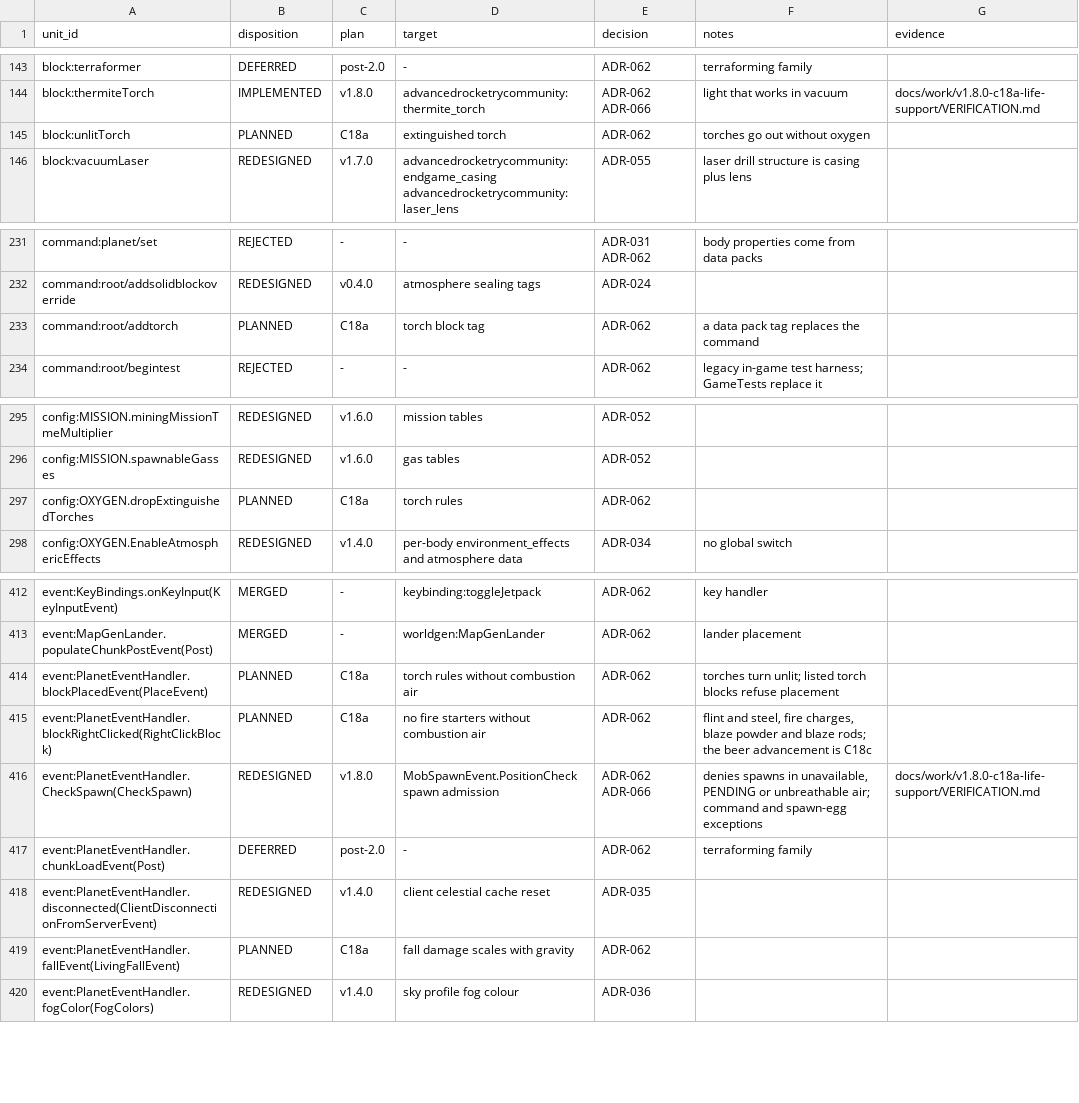
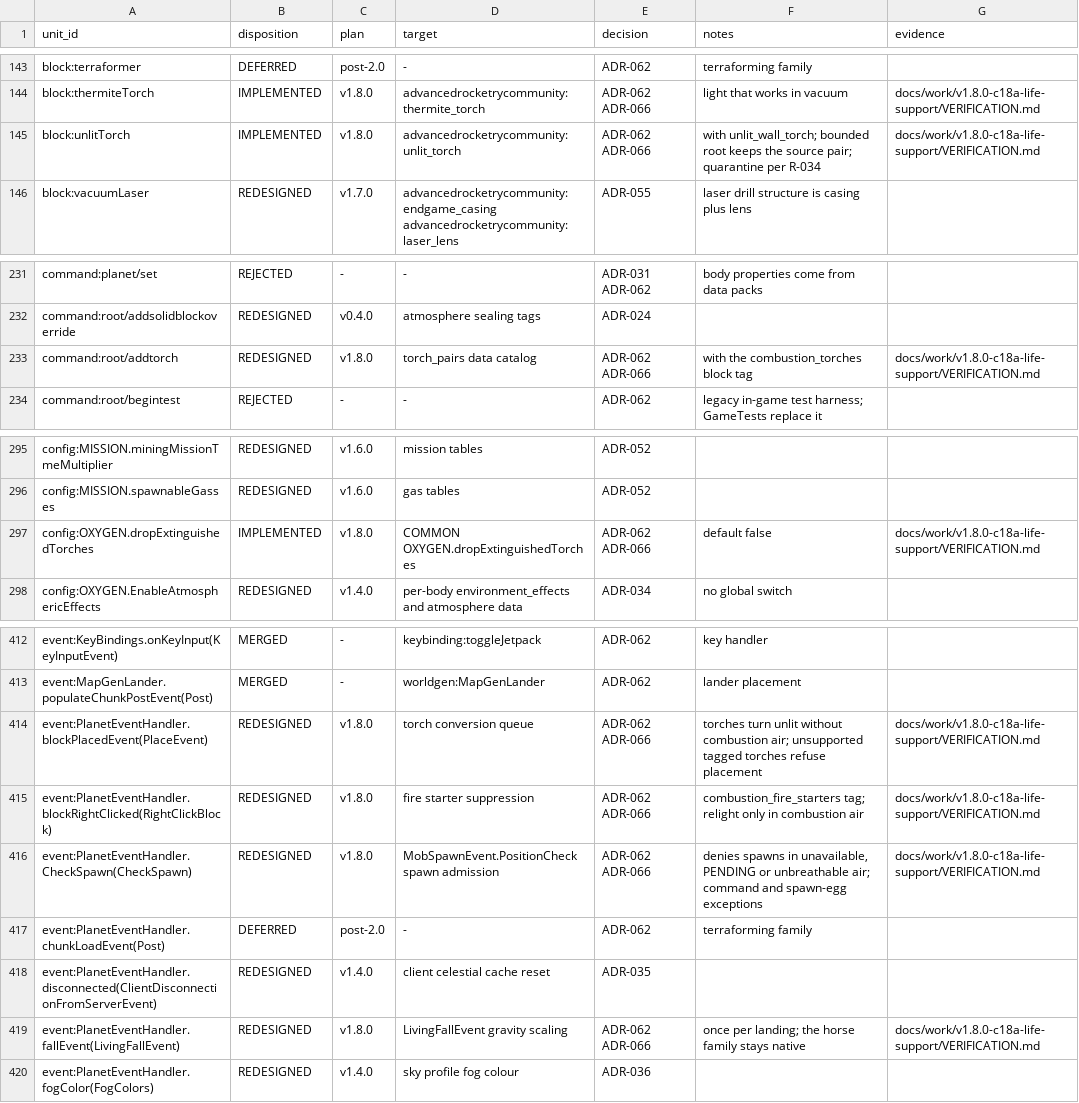
Before and after one commit to sunthemoon/AdvancedRocketry-Community, a CSV file: docs/work/v1.8.0-content-ledger.csv, drawn as a sheet; only a part is shown, gaps mark what is left out; the diff covers the shown part only.

```diff
--- a/docs/work/v1.8.0-content-ledger.csv
+++ b/docs/work/v1.8.0-content-ledger.csv
@@ -144,3 +144,3 @@ block:terraformer,DEFERRED,post-2.0,-,ADR-062,terraforming family,
 block:thermiteTorch,IMPLEMENTED,v1.8.0,advancedrocketrycommunity:thermite_torch,ADR-062 ADR-066,light that works in vacuum,docs/work/v1.8.0-c18a-life-support/VERIFICATION.md
-block:unlitTorch,PLANNED,C18a,extinguished torch,ADR-062,torches go out without oxygen,
+block:unlitTorch,IMPLEMENTED,v1.8.0,advancedrocketrycommunity:unlit_torch,ADR-062 ADR-066,with unlit_wall_torch; bounded root keeps the source pair; quarantine per R-034,docs/work/v1.8.0-c18a-life-support/VERIFICATION.md
 block:vacuumLaser,REDESIGNED,v1.7.0,advancedrocketrycommunity:endgame_casing advancedrocketrycommunity:laser_lens,ADR-055,laser drill structure is casing plus lens,
@@ -232,3 +232,3 @@ command:planet/set,REJECTED,-,-,ADR-031 ADR-062,body properties come from data p
 command:root/addsolidblockoverride,REDESIGNED,v0.4.0,atmosphere sealing tags,ADR-024,,
-command:root/addtorch,PLANNED,C18a,torch block tag,ADR-062,a data pack tag replaces the command,
+command:root/addtorch,REDESIGNED,v1.8.0,torch_pairs data catalog,ADR-062 ADR-066,with the combustion_torches block tag,docs/work/v1.8.0-c18a-life-support/VERIFICATION.md
 command:root/begintest,REJECTED,-,-,ADR-062,legacy in-game test harness; GameTests replace it,
@@ -296,3 +296,3 @@ config:MISSION.miningMissionTmeMultiplier,REDESIGNED,v1.6.0,mission tables,ADR-0
 config:MISSION.spawnableGasses,REDESIGNED,v1.6.0,gas tables,ADR-052,,
-config:OXYGEN.dropExtinguishedTorches,PLANNED,C18a,torch rules,ADR-062,,
+config:OXYGEN.dropExtinguishedTorches,IMPLEMENTED,v1.8.0,COMMON OXYGEN.dropExtinguishedTorches,ADR-062 ADR-066,default false,docs/work/v1.8.0-c18a-life-support/VERIFICATION.md
 config:OXYGEN.EnableAtmosphericEffects,REDESIGNED,v1.4.0,per-body environment_effects and atmosphere data,ADR-034,no global switch,
@@ -413,4 +413,4 @@ event:KeyBindings.onKeyInput(KeyInputEvent),MERGED,-,keybinding:toggleJetpack,AD
 event:MapGenLander.populateChunkPostEvent(Post),MERGED,-,worldgen:MapGenLander,ADR-062,lander placement,
-event:PlanetEventHandler.blockPlacedEvent(PlaceEvent),PLANNED,C18a,torch rules without combustion air,ADR-062,torches turn unlit; listed torch blocks refuse placement,
-event:PlanetEventHandler.blockRightClicked(RightClickBlock),PLANNED,C18a,no fire starters without combustion air,ADR-062,"flint and steel, fire charges, blaze powder and blaze rods; the beer advancement is C18c",
+event:PlanetEventHandler.blockPlacedEvent(PlaceEvent),REDESIGNED,v1.8.0,torch conversion queue,ADR-062 ADR-066,torches turn unlit without combustion air; unsupported tagged torches refuse placement,docs/work/v1.8.0-c18a-life-support/VERIFICATION.md
+event:PlanetEventHandler.blockRightClicked(RightClickBlock),REDESIGNED,v1.8.0,fire starter suppression,ADR-062 ADR-066,combustion_fire_starters tag; relight only in combustion air,docs/work/v1.8.0-c18a-life-support/VERIFICATION.md
 event:PlanetEventHandler.CheckSpawn(CheckSpawn),REDESIGNED,v1.8.0,MobSpawnEvent.PositionCheck spawn admission,ADR-062 ADR-066,"denies spawns in unavailable, PENDING or unbreathable air; command and spawn-egg exceptions",docs/work/v1.8.0-c18a-life-support/VERIFICATION.md
@@ -418,3 +418,3 @@ event:PlanetEventHandler.chunkLoadEvent(Post),DEFERRED,post-2.0,-,ADR-062,terraf
 event:PlanetEventHandler.disconnected(ClientDisconnectionFromServerEvent),REDESIGNED,v1.4.0,client celestial cache reset,ADR-035,,
-event:PlanetEventHandler.fallEvent(LivingFallEvent),PLANNED,C18a,fall damage scales with gravity,ADR-062,,
+event:PlanetEventHandler.fallEvent(LivingFallEvent),REDESIGNED,v1.8.0,LivingFallEvent gravity scaling,ADR-062 ADR-066,once per landing; the horse family stays native,docs/work/v1.8.0-c18a-life-support/VERIFICATION.md
 event:PlanetEventHandler.fogColor(FogColors),REDESIGNED,v1.4.0,sky profile fog colour,ADR-036,,
```
Also changed, not shown: 6 edited cells elsewhere in this file, 6 other files.
